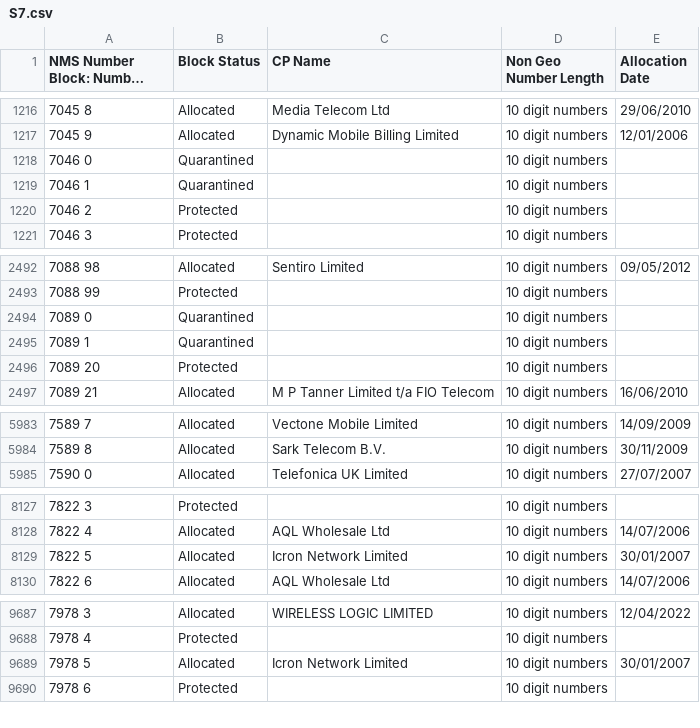
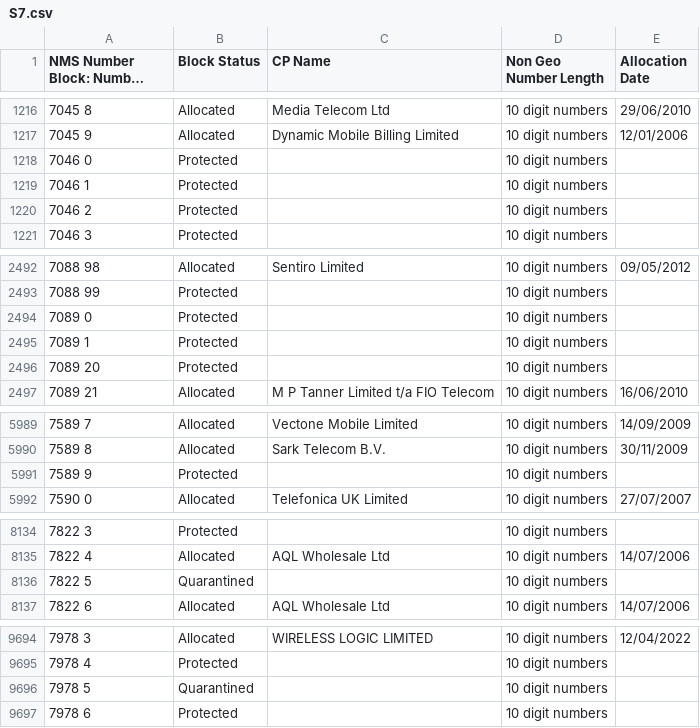
Before and after one commit to DrHyde/perl-modules-Number-Phone-data-files, a CSV file: S7.csv, drawn as a sheet; only a part is shown, gaps mark what is left out; long unchanged cells end in …; addresses are those after the commit; the diff covers the shown part only; the diff names each change by its address in the sheet, - before the commit and + after, or states it on an @@ line.

```diff
--- a/S7.csv
+++ b/S7.csv
-B1218:B1219 (Block Status): Quarantined
+B1218:B1219 (Block Status): Protected
-B2494:B2495 (Block Status): Quarantined
+B2494:B2495 (Block Status): Protected
+row 5991: 7589 9 | Protected |  | 10 digit numbers
-B8136 (Block Status): Allocated
+B8136 (Block Status): Quarantined
-C8136 (CP Name): Icron Network Limited
+C8136 (CP Name): (empty)
-E8136 (Allocation Date): 30/01/2007
+E8136 (Allocation Date): (empty)
-B9696 (Block Status): Allocated
+B9696 (Block Status): Quarantined
-C9696 (CP Name): Icron Network Limited
+C9696 (CP Name): (empty)
-E9696 (Allocation Date): 30/01/2007
+E9696 (Allocation Date): (empty)
```
Also changed, not shown: 6 added rows and 1 edited cell elsewhere in this file, S3.csv, S5.csv, 8 other files.
